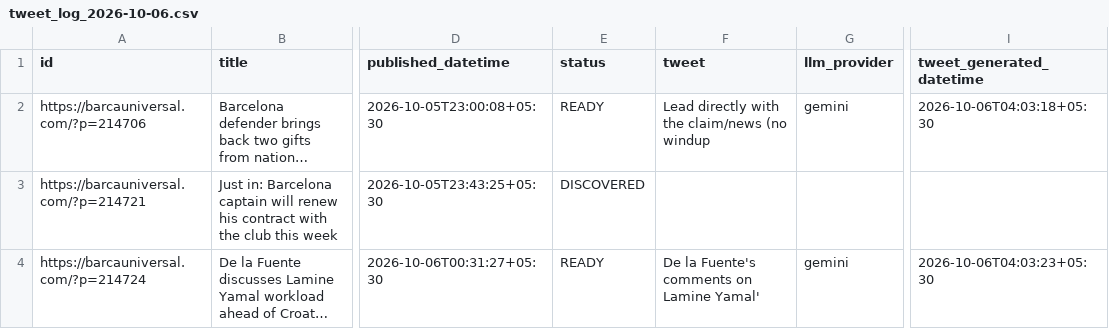
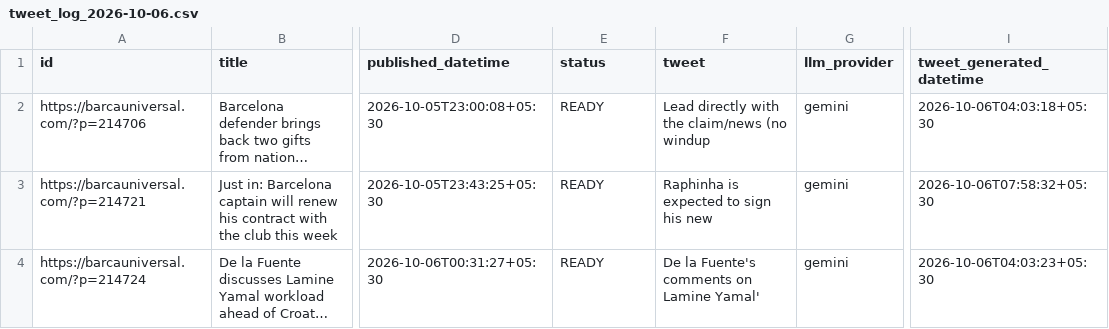
Before and after one commit to dinesh-kanakaraj/Kestrel, a CSV file: logs/tweet_log_2026-10-06.csv, drawn as a sheet; only a part is shown, gaps mark what is left out; long unchanged cells end in …; the diff names each change by its address in the sheet, - before the commit and + after, or states it on an @@ line.

```diff
--- a/logs/tweet_log_2026-10-06.csv
+++ b/logs/tweet_log_2026-10-06.csv
-E3 (status): DISCOVERED
+E3 (status): READY
-F3 (tweet): (empty)
+F3 (tweet): Raphinha is expected to sign his new
-G3 (llm_provider): (empty)
+G3 (llm_provider): gemini
-I3 (tweet_generated_datetime): (empty)
+I3 (tweet_generated_datetime): 2026-10-06T07:58:32+05:30
```
Also changed, not shown: logs/tweet_log_2026-10-05.csv.
